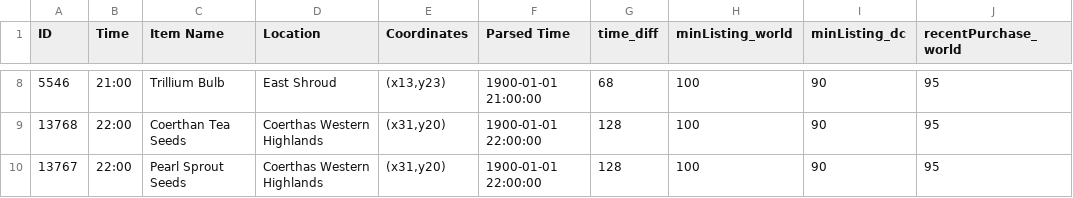
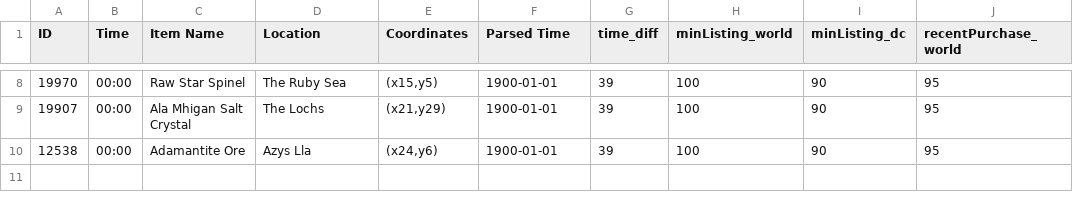
Before and after one commit to dashahaii/banking_operations_monitor, a CSV file: final_nodes_with_ids_market.csv, drawn as a sheet; only a part is shown, gaps mark what is left out; the diff covers the shown part only; the diff names each change by its address in the sheet, - before the commit and + after, or states it on an @@ line.

```diff
--- a/final_nodes_with_ids_market.csv
+++ b/final_nodes_with_ids_market.csv
-A8 (ID): 5546
+A8 (ID): 19970
-B8 (Time): 21:00
+B8 (Time): 00:00
-C8 (Item Name): Trillium Bulb
+C8 (Item Name): Raw Star Spinel
-D8 (Location): East Shroud
+D8 (Location): The Ruby Sea
-E8 (Coordinates): (x13,y23)
+E8 (Coordinates): (x15,y5)
-F8 (Parsed Time): 1900-01-01 21:00:00
+F8 (Parsed Time): 1900-01-01
-G8 (time_diff): 68
+G8 (time_diff): 39
-A9 (ID): 13768
+A9 (ID): 19907
-B9:B10 (Time): 22:00
+B9:B10 (Time): 00:00
-C9 (Item Name): Coerthan Tea Seeds
+C9 (Item Name): Ala Mhigan Salt Crystal
-D9 (Location): Coerthas Western Highlands
+D9 (Location): The Lochs
-E9 (Coordinates): (x31,y20)
+E9 (Coordinates): (x21,y29)
-F9:F10 (Parsed Time): 1900-01-01 22:00:00
+F9:F10 (Parsed Time): 1900-01-01
-G9:G10 (time_diff): 128
+G9:G10 (time_diff): 39
-A10 (ID): 13767
+A10 (ID): 12538
-C10 (Item Name): Pearl Sprout Seeds
+C10 (Item Name): Adamantite Ore
-D10 (Location): Coerthas Western Highlands
+D10 (Location): Azys Lla
-E10 (Coordinates): (x31,y20)
+E10 (Coordinates): (x24,y6)
```
Also changed, not shown: 42 edited cells elsewhere in this file, final_nodes_with_ids_sorted.csv, 36 other files.
